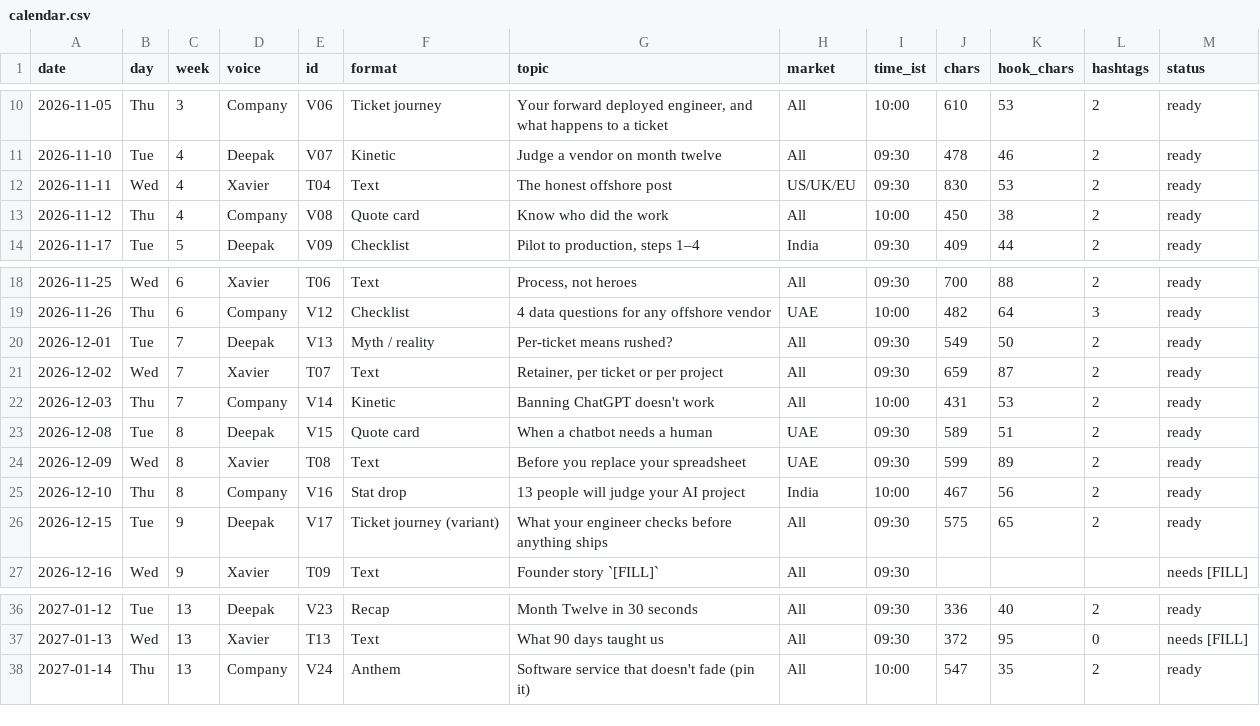
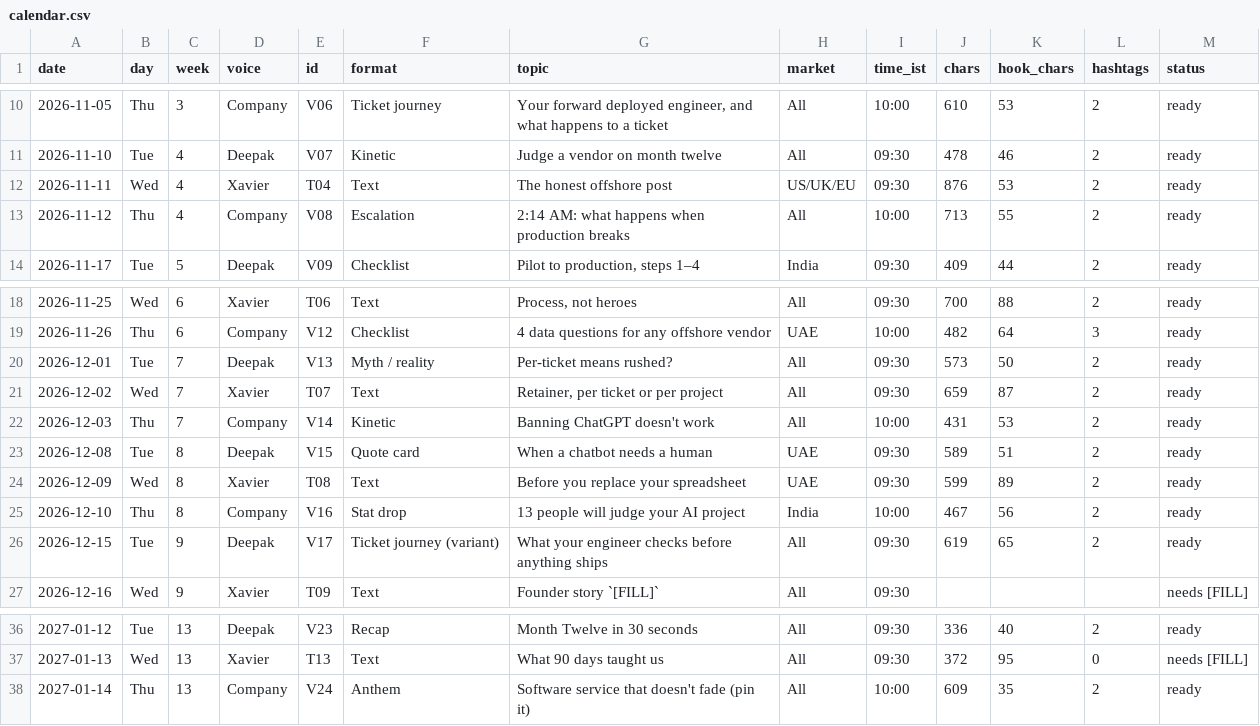
Before and after one commit to ramavathdeepak05/quaicu-website, a CSV file: marketing/linkedin-campaign/calendar.csv, drawn as a sheet; only a part is shown, gaps mark what is left out.

```diff
--- a/marketing/linkedin-campaign/calendar.csv
+++ b/marketing/linkedin-campaign/calendar.csv
@@ -11,4 +11,4 @@ date,day,week,voice,id,format,topic,market,time_ist,chars,hook_chars,hashtags,st
 2026-11-10,Tue,4,Deepak,V07,Kinetic,Judge a vendor on month twelve,All,09:30,478,46,2,ready
-2026-11-11,Wed,4,Xavier,T04,Text,The honest offshore post,US/UK/EU,09:30,830,53,2,ready
-2026-11-12,Thu,4,Company,V08,Quote card,Know who did the work,All,10:00,450,38,2,ready
+2026-11-11,Wed,4,Xavier,T04,Text,The honest offshore post,US/UK/EU,09:30,876,53,2,ready
+2026-11-12,Thu,4,Company,V08,Escalation,2:14 AM: what happens when production breaks,All,10:00,713,55,2,ready
 2026-11-17,Tue,5,Deepak,V09,Checklist,"Pilot to production, steps 1–4",India,09:30,409,44,2,ready
@@ -19,3 +19,3 @@ date,day,week,voice,id,format,topic,market,time_ist,chars,hook_chars,hashtags,st
 2026-11-26,Thu,6,Company,V12,Checklist,4 data questions for any offshore vendor,UAE,10:00,482,64,3,ready
-2026-12-01,Tue,7,Deepak,V13,Myth / reality,Per-ticket means rushed?,All,09:30,549,50,2,ready
+2026-12-01,Tue,7,Deepak,V13,Myth / reality,Per-ticket means rushed?,All,09:30,573,50,2,ready
 2026-12-02,Wed,7,Xavier,T07,Text,"Retainer, per ticket or per project",All,09:30,659,87,2,ready
@@ -25,3 +25,3 @@ date,day,week,voice,id,format,topic,market,time_ist,chars,hook_chars,hashtags,st
 2026-12-10,Thu,8,Company,V16,Stat drop,13 people will judge your AI project,India,10:00,467,56,2,ready
-2026-12-15,Tue,9,Deepak,V17,Ticket journey (variant),What your engineer checks before anything ships,All,09:30,575,65,2,ready
+2026-12-15,Tue,9,Deepak,V17,Ticket journey (variant),What your engineer checks before anything ships,All,09:30,619,65,2,ready
 2026-12-16,Wed,9,Xavier,T09,Text,Founder story `[FILL]`,All,09:30,,,,needs [FILL]
@@ -37,2 +37,2 @@ date,day,week,voice,id,format,topic,market,time_ist,chars,hook_chars,hashtags,st
 2027-01-13,Wed,13,Xavier,T13,Text,What 90 days taught us,All,09:30,372,95,0,needs [FILL]
-2027-01-14,Thu,13,Company,V24,Anthem,Software service that doesn't fade (pin it),All,10:00,547,35,2,ready
+2027-01-14,Thu,13,Company,V24,Anthem,Software service that doesn't fade (pin it),All,10:00,609,35,2,ready
```
Also changed, not shown: 3 other files.
